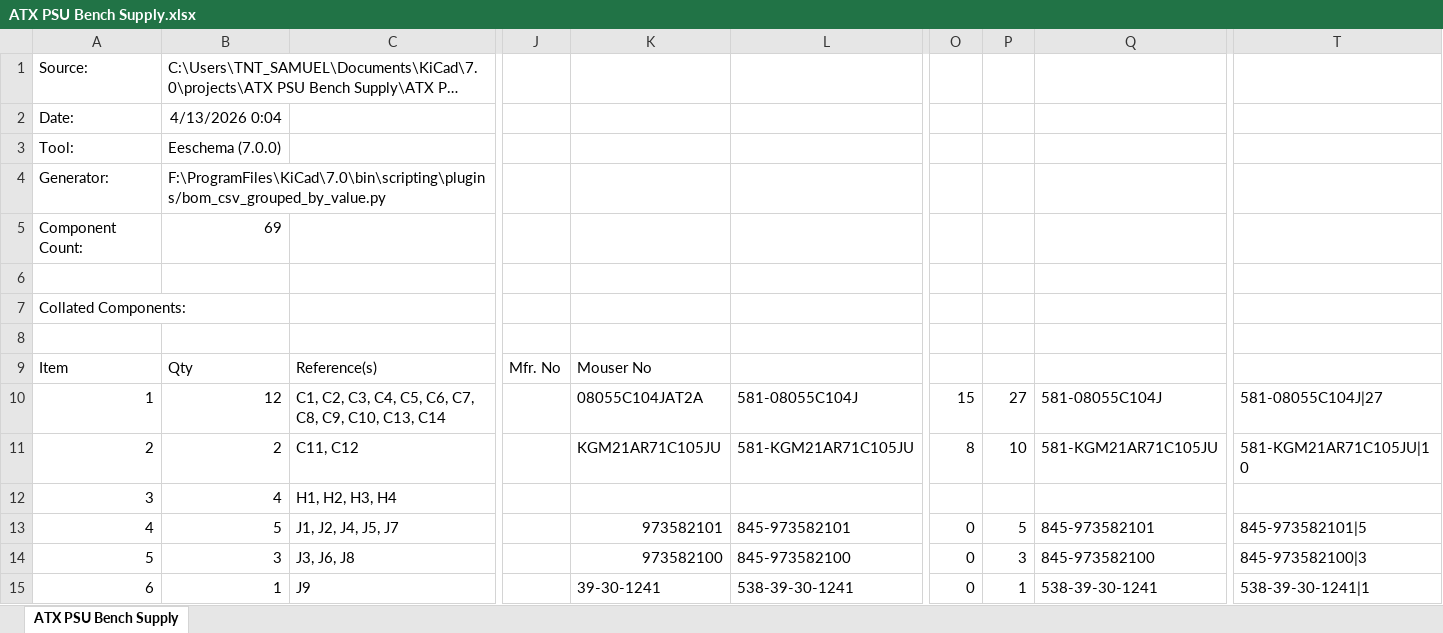
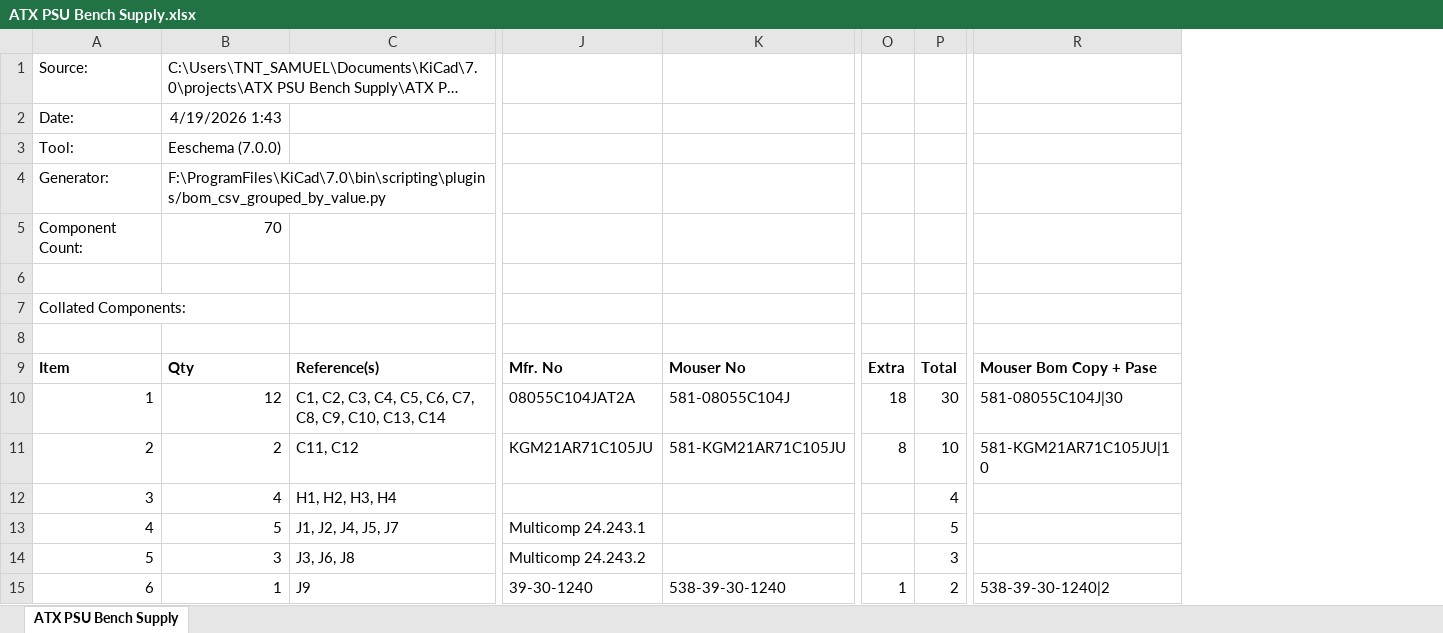
Before and after one commit to Quphoria/BenchATX, an Excel workbook: ATX PSU Bench Supply.xlsx, sheet ATX PSU Bench Supply, drawn as a sheet; only a part is shown, gaps mark what is left out; long unchanged cells end in …; values as stored, in another font and other column widths than the file's, no borders; removed rows and columns are numbered as before the commit, all else as after; the diff covers the shown part only; the diff names each change by its address in the sheet, - before the commit and + after, or states it on an @@ line.

```diff
--- a/ATX PSU Bench Supply.xlsx (sheet ATX PSU Bench Supply)
+++ b/ATX PSU Bench Supply.xlsx (sheet ATX PSU Bench Supply)
-column J, row 9: Mfr. No
-column Q, rows 10-15: 581-08055C104J | 581-KGM21AR71C105JU |  | 845-973582101 | 845-973582100 | 538-39-30-1241
-B2: 4/13/2026 0:04
+B2: 4/19/2026 1:43
-B5: 69
+B5: 70
-A9:C9 bold: off
+A9:C9 bold: on
-J9: Mouser No
+J9: Mfr. No
-J9 bold: off
+J9 bold: on
-K9: (empty)
+K9: Mouser No
-O9: (empty)
+O9: Extra
-P9: (empty)
+P9: Total
-R9: (empty)
+R9: Mouser Bom Copy + Pase
-O10: 15
+O10: 18
-P10: 27
+P10: 30
-R10: 581-08055C104J|27
+R10: 581-08055C104J|30
-P12: (empty)
+P12: 4
-J13: 973582101
+J13: Multicomp 24.243.1
-K13: 845-973582101
+K13: (empty)
-O13:O14: 0
+O13:O14: (empty)
-R13: 845-973582101|5
+R13: (empty)
-J14: 973582100
+J14: Multicomp 24.243.2
-K14: 845-973582100
+K14: (empty)
-R14: 845-973582100|3
+R14: (empty)
-J15: 39-30-1241
+J15: 39-30-1240
-K15: 538-39-30-1241
+K15: 538-39-30-1240
-O15: 0
+O15: 1
-P15: 1
+P15: 2
-R15: 538-39-30-1241|1
+R15: 538-39-30-1240|2
```
Also changed, not shown: 1 added row, 1 added column, 1 removed column, 35 edited cells, cell formats and row numbers in column A elsewhere in this sheet, formulas that keep their value, 8 other files.
